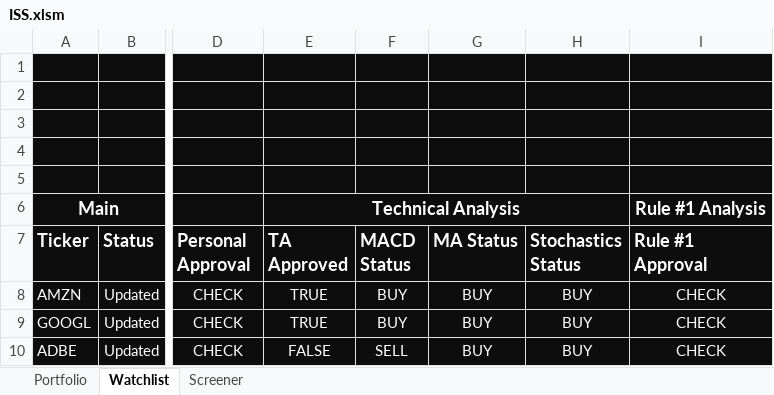
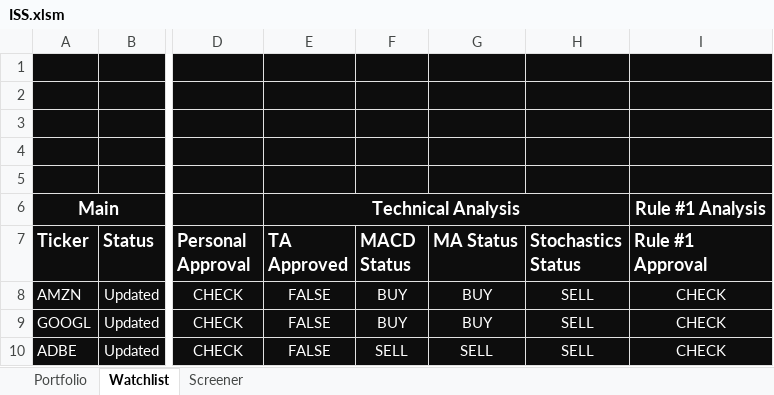
Before and after one commit to DiegoHeer/ISS, an Excel workbook: iss/ISS.xlsm, sheet Watchlist, drawn as a sheet; only a part is shown, gaps mark what is left out; values as stored, in another font and other column widths than the file's, no borders; charts and pictures and conditional formats and table styles not drawn; the diff names each change by its address in the sheet, - before the commit and + after, or states it on an @@ line.

```diff
--- a/iss/ISS.xlsm (sheet Watchlist)
+++ b/iss/ISS.xlsm (sheet Watchlist)
-E8:E9 (TA Approved): TRUE
+E8:E9 (TA Approved): FALSE
-H8:H10 (Stochastics Status): BUY
+H8:H10 (Stochastics Status): SELL
-G10 (MA Status): BUY
+G10 (MA Status): SELL
```
